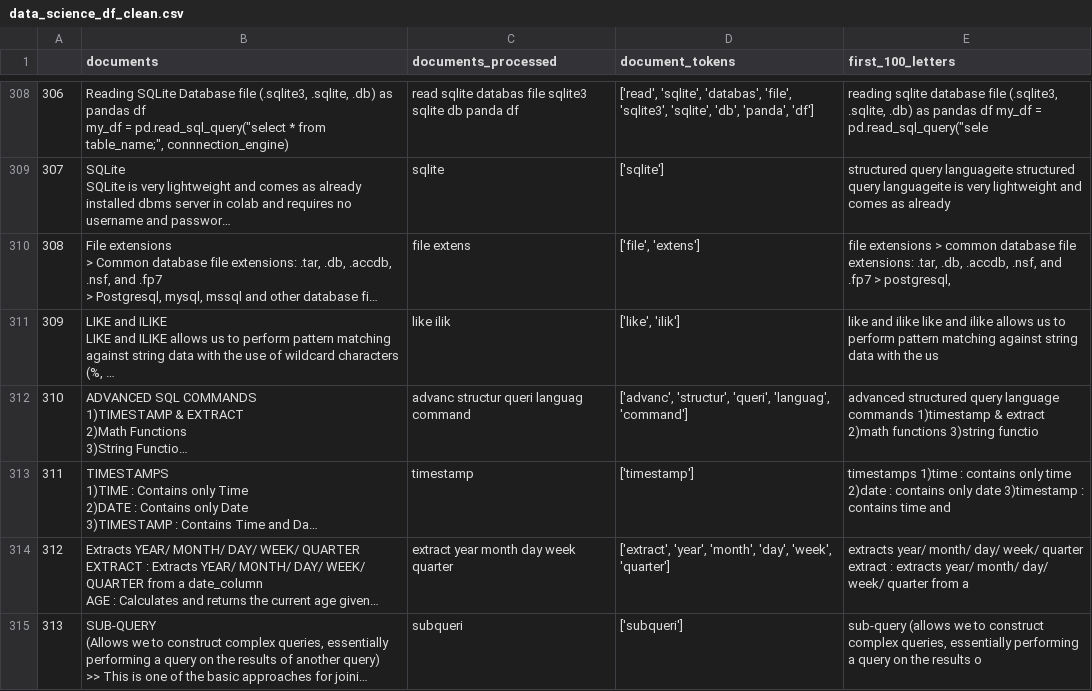
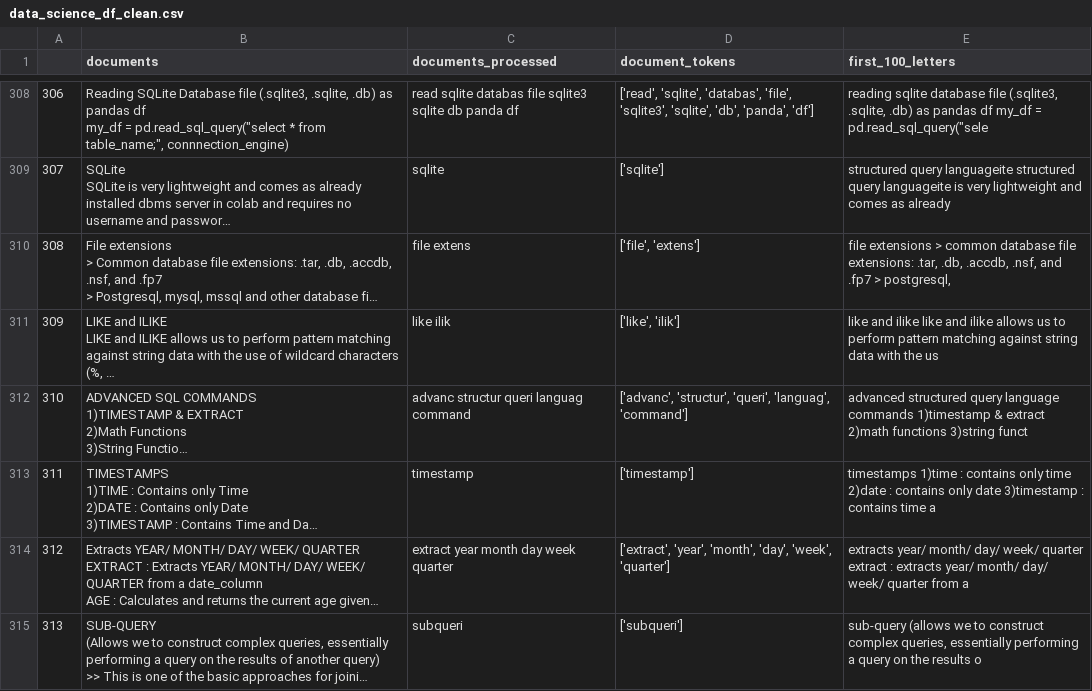
Before and after one commit to prabirdeb/Automated-Question-Answering-System, a CSV file: data_science_df_clean.csv, drawn as a sheet; only a part is shown, gaps mark what is left out; long unchanged cells end in …; the diff covers the shown part only; the diff names each change by its address in the sheet, - before the commit and + after, or states it on an @@ line.

```diff
--- a/data_science_df_clean.csv
+++ b/data_science_df_clean.csv
-E312 (first_100_letters): …functions 3)string functio
+E312 (first_100_letters): …functions 3)string funct
-E313 (first_100_letters): …contains time and
+E313 (first_100_letters): …contains time a
```
Also changed, not shown: 2 added rows, 3 removed rows, 130 edited cells and row numbers in column A elsewhere in this file.
